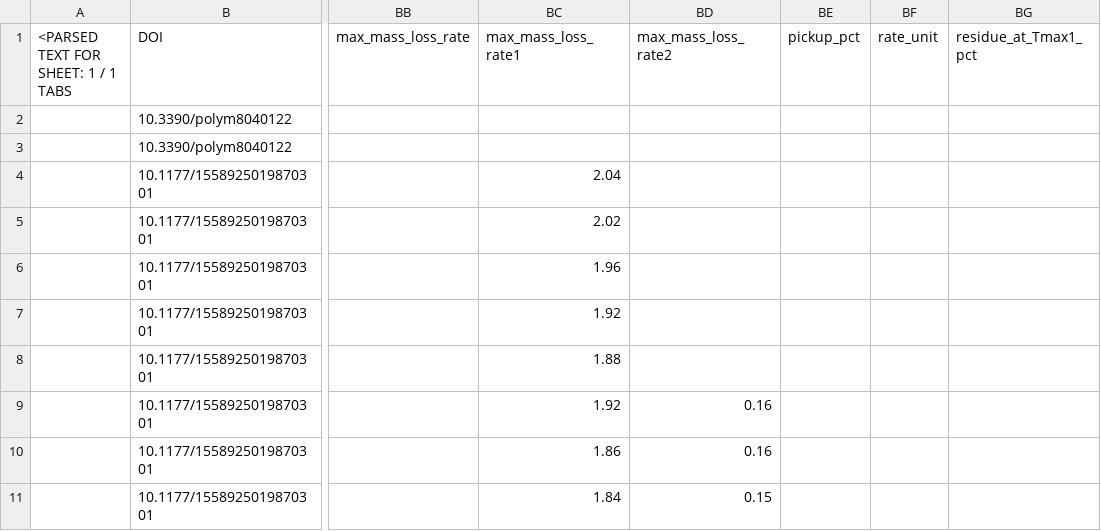
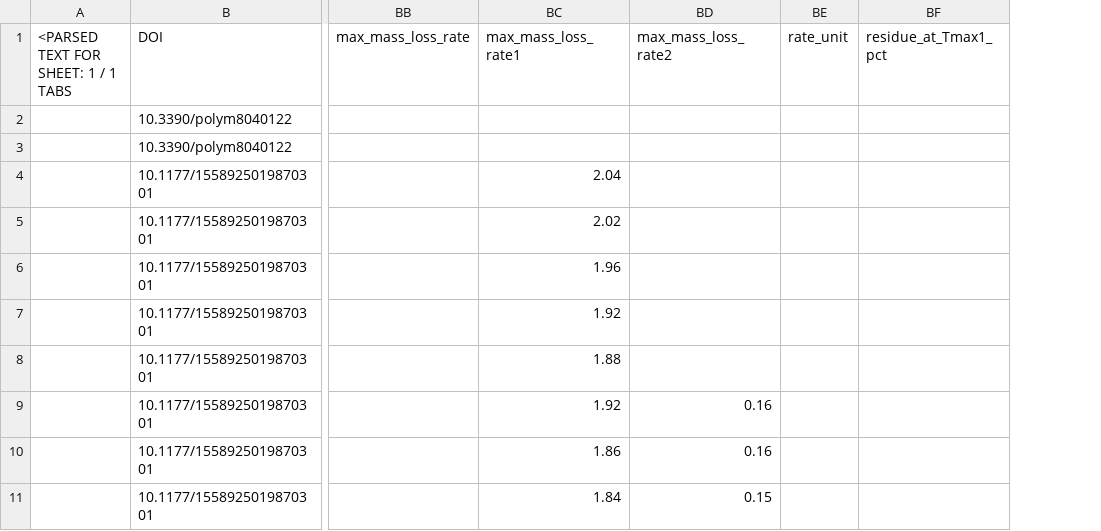
Before and after one commit to PolyFT/textile-tga-database, a CSV file: data/tg_loi_master.csv, drawn as a sheet; only a part is shown, gaps mark what is left out; the diff names each change by its address in the sheet, - before the commit and + after, or states it on an @@ line.

```diff
--- a/data/tg_loi_master.csv
+++ b/data/tg_loi_master.csv
-column BE (pickup_pct), empty
```
Also changed, not shown: 1 other file.
